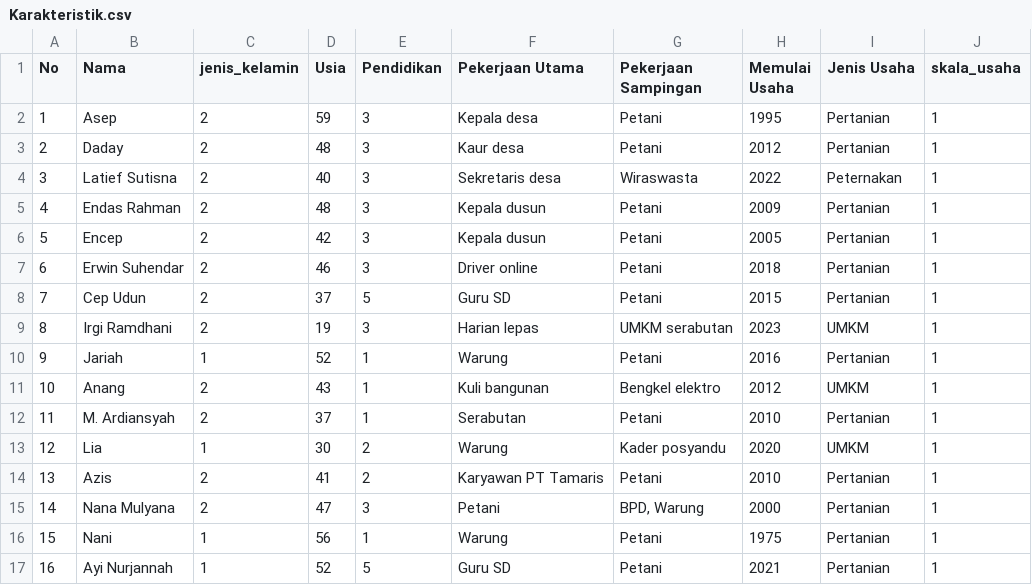
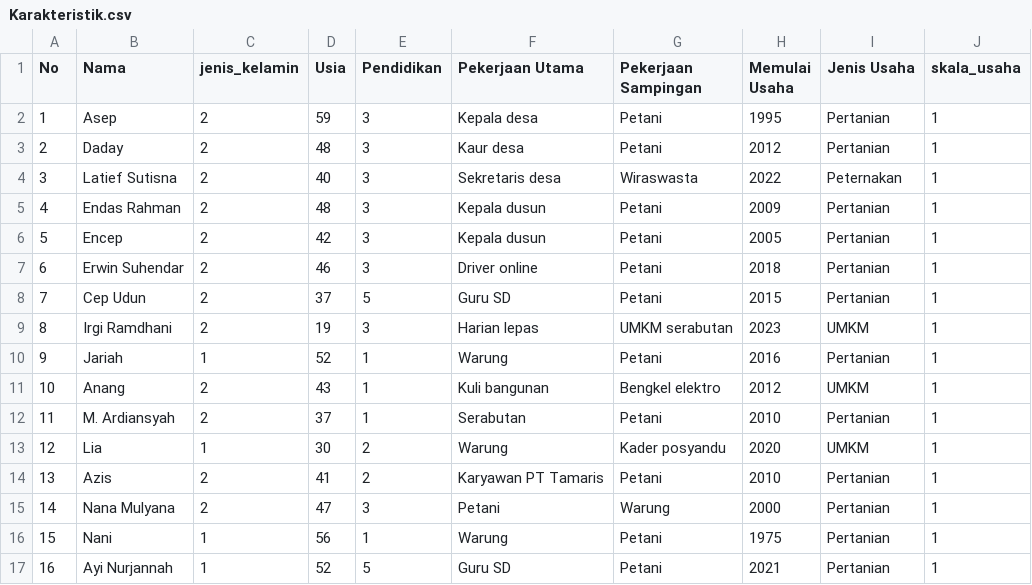
Before and after one commit to fadhluibnu/information_system_RShiny, a CSV file: data/Karakteristik.csv, drawn as a sheet.

```diff
--- a/data/Karakteristik.csv
+++ b/data/Karakteristik.csv
@@ -14,3 +14,3 @@
 13,Azis,2,41,2,Karyawan PT Tamaris,Petani,2010,Pertanian,1
-14,Nana Mulyana,2,47,3,Petani,"BPD, Warung",2000,Pertanian,1
+14,Nana Mulyana,2,47,3,Petani,Warung,2000,Pertanian,1
 15,Nani,1,56,1,Warung,Petani,1975,Pertanian,1
```
Also changed, not shown: data/Pendanaan.csv, 9 other files.
